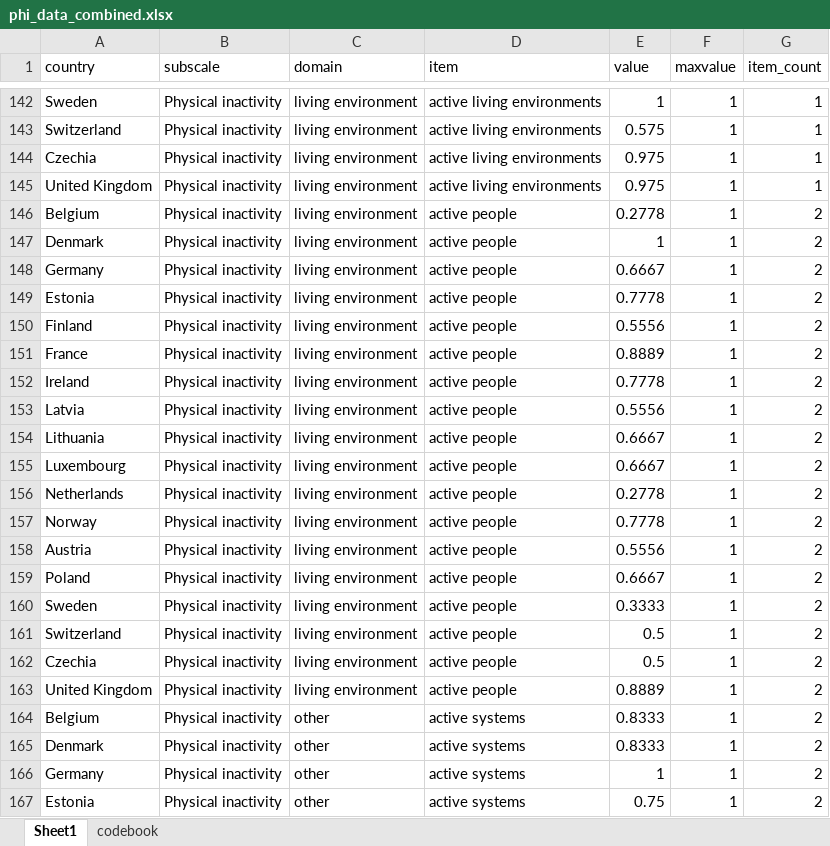
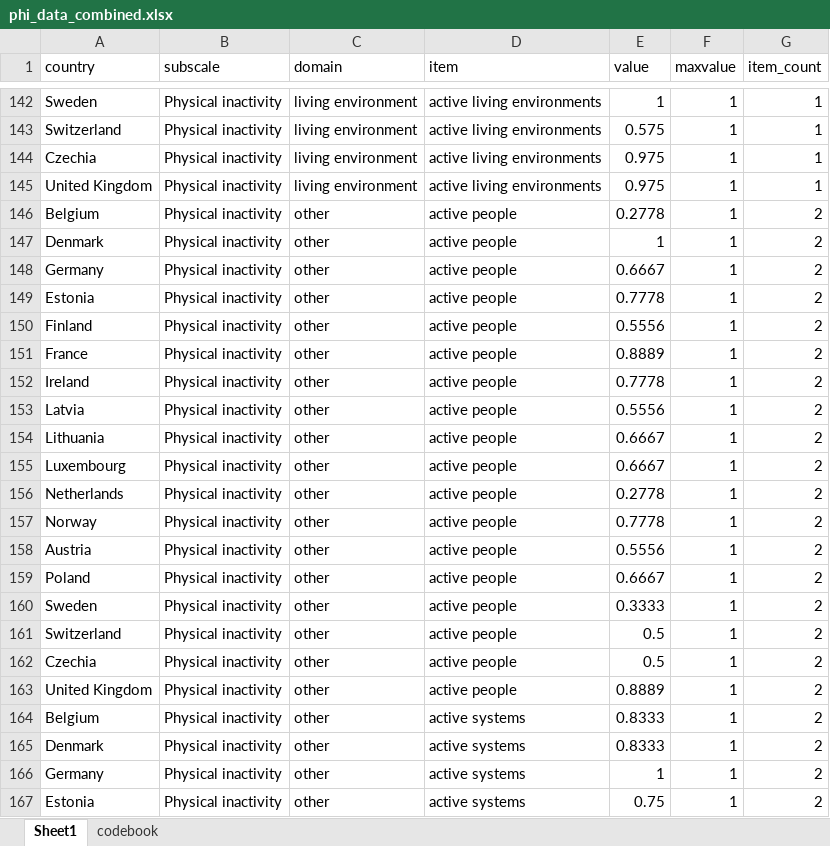
Before and after one commit to jakobmanthey/Public-Health-Index, an Excel workbook: data/phi_data_combined.xlsx, sheet Sheet1, drawn as a sheet; only a part is shown, gaps mark what is left out; values as stored, in another font and other column widths than the file's, no borders; the diff names each change by its address in the sheet, - before the commit and + after, or states it on an @@ line.

```diff
--- a/data/phi_data_combined.xlsx (sheet Sheet1)
+++ b/data/phi_data_combined.xlsx (sheet Sheet1)
-C146:C163 (domain): living environment
+C146:C163 (domain): other
```
Also changed, not shown: 2 other files.
